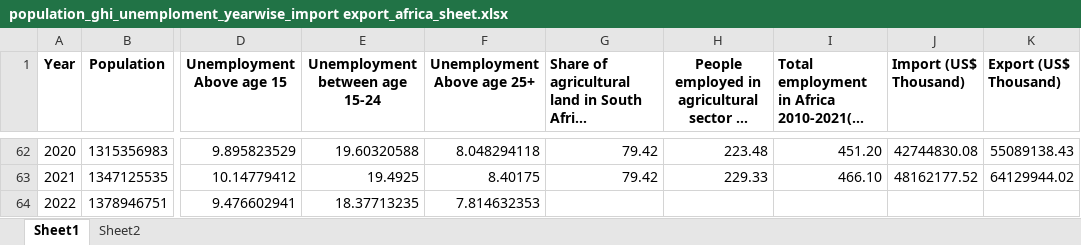
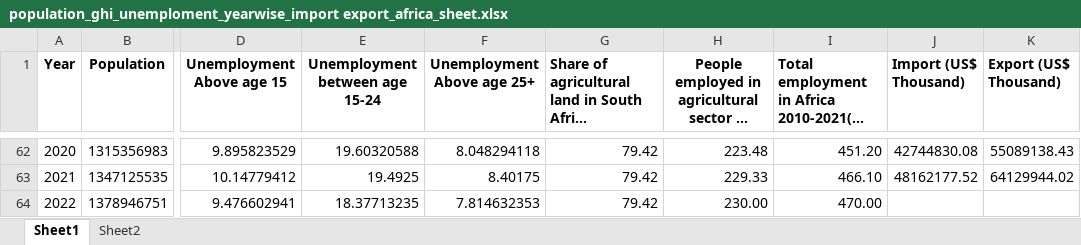
Before and after one commit to haydencordeiro/ADT-project, an Excel workbook: data/population_ghi_unemploment_yearwise_import export_africa_sheet.xlsx, sheet Sheet1, drawn as a sheet; only a part is shown, gaps mark what is left out; long unchanged cells end in …; values as stored, in another font and other column widths than the file's, no borders; the diff names each change by its address in the sheet, - before the commit and + after, or states it on an @@ line.

```diff
--- a/data/population_ghi_unemploment_yearwise_import export_africa_sheet.xlsx (sheet Sheet1)
+++ b/data/population_ghi_unemploment_yearwise_import export_africa_sheet.xlsx (sheet Sheet1)
-G64: (empty)
+G64: 79.42
-H64: (empty)
+H64: 230.00
-I64: (empty)
+I64: 470.00
```
Also changed, not shown: 6 other files.
